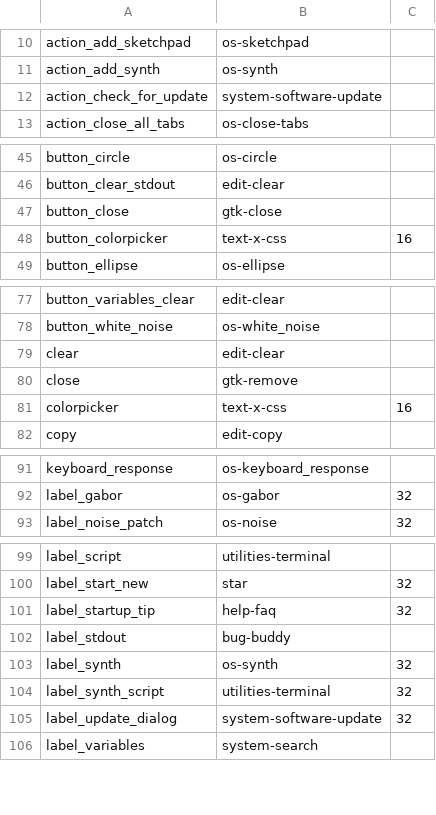
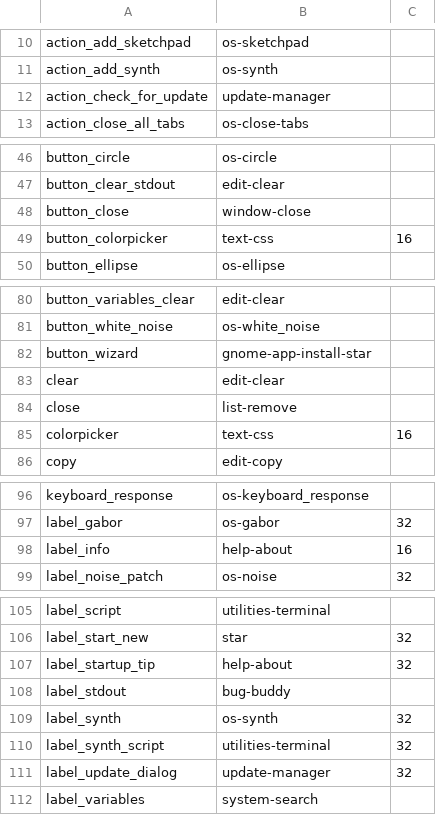
Before and after one commit to open-cogsci/OpenSesame, a CSV file: resources/theme/default/icon_map.csv, drawn as a sheet; only a part is shown, gaps mark what is left out; the diff covers the shown part only.

Commit message:
Fix invalid icon names in theme for Windows

```diff
--- a/resources/theme/default/icon_map.csv
+++ b/resources/theme/default/icon_map.csv
@@ -11,3 +11,3 @@ action_add_sketchpad,os-sketchpad,
 action_add_synth,os-synth,
-action_check_for_update,system-software-update,
+action_check_for_update,update-manager,
 action_close_all_tabs,os-close-tabs,
@@ -46,4 +47,4 @@ button_circle,os-circle,
 button_clear_stdout,edit-clear,
-button_close,gtk-close,
-button_colorpicker,text-x-css,16
+button_close,window-close,
+button_colorpicker,text-css,16
 button_ellipse,os-ellipse,
@@ -78,5 +81,6 @@ button_variables_clear,edit-clear,
 button_white_noise,os-white_noise,
+button_wizard,gnome-app-install-star,
 clear,edit-clear,
-close,gtk-remove,
-colorpicker,text-x-css,16
+close,list-remove,
+colorpicker,text-css,16
 copy,edit-copy,
@@ -92,2 +97,3 @@ keyboard_response,os-keyboard_response,
 label_gabor,os-gabor,32
+label_info,help-about,16
 label_noise_patch,os-noise,32
@@ -100,3 +106,3 @@ label_script,utilities-terminal,
 label_start_new,star,32
-label_startup_tip,help-faq,32
+label_startup_tip,help-about,32
 label_stdout,bug-buddy,
@@ -104,3 +110,3 @@ label_synth,os-synth,32
 label_synth_script,utilities-terminal,32
-label_update_dialog,system-software-update,32
+label_update_dialog,update-manager,32
 label_variables,system-search,
```
Also changed, not shown: 3 added rows, 3 removed rows, 1 moved row and 5 edited cells elsewhere in this file.
